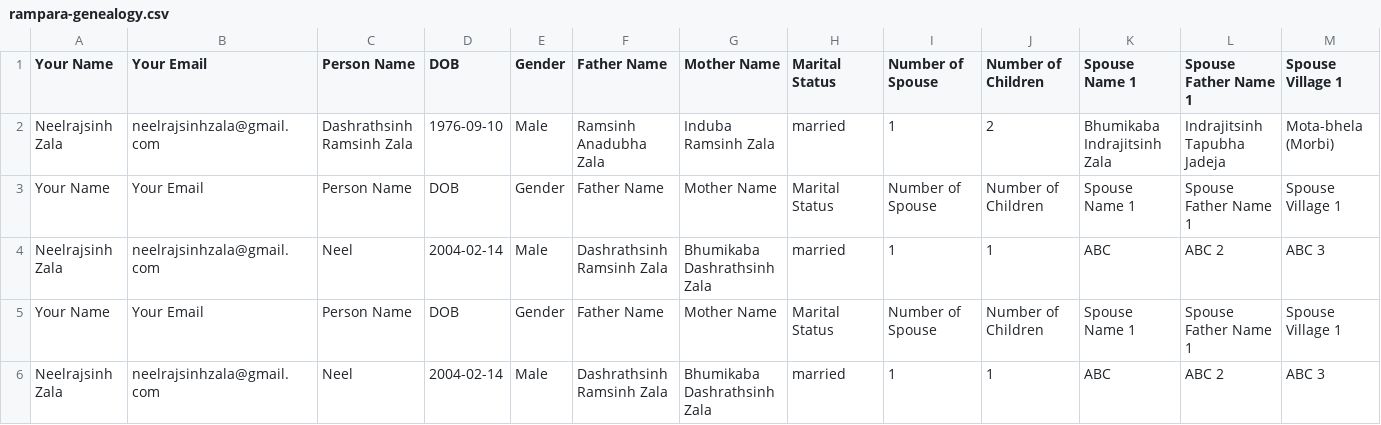
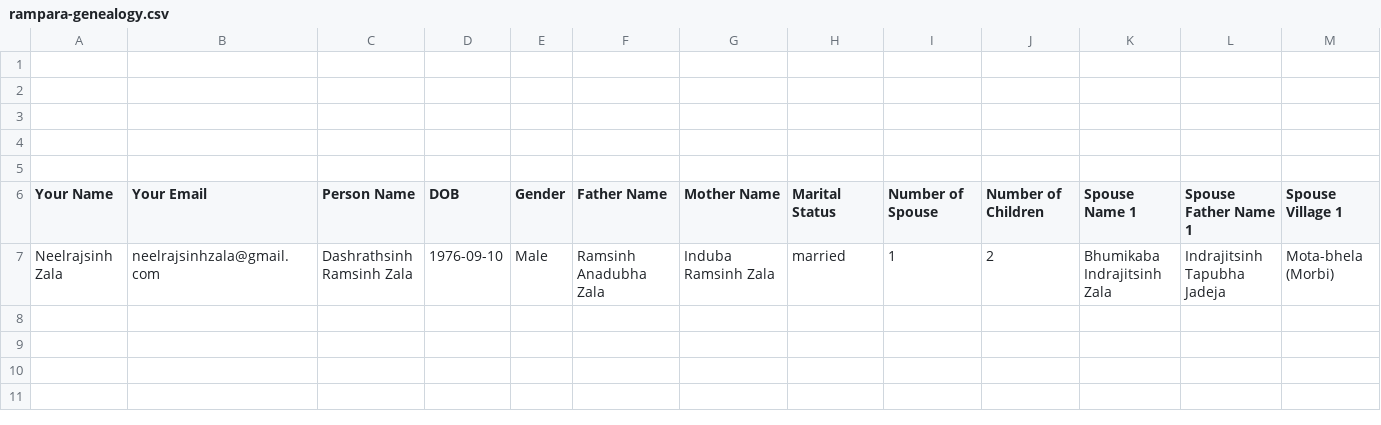
Before and after one commit to genealogy-rampara/rampara-genealogy, a CSV file: media/rampara-genealogy.csv, drawn as a sheet; only a part is shown; removed rows and columns are numbered as before the commit, all else as after; rows hold the shown columns only; the diff names each change by its address in the sheet, - before the commit and + after, or states it on an @@ line.

```diff
--- a/media/rampara-genealogy.csv
+++ b/media/rampara-genealogy.csv
+row 1: (empty)
+row 2: (empty)
+row 3: (empty)
+row 4: (empty)
+row 5: (empty)
-row 3: Your Name | Your Email | Person Name | DOB | Gender | Father Name | Mother Name | Marital Status | Number of Spouse | Number of Children | Spouse Name 1 | Spouse Father Name 1 | Spouse Village 1
-row 4: Neelrajsinh Zala | neelrajsinhzala@gmail.com | Neel | 2004-02-14 | Male | Dashrathsinh Ramsinh Zala | Bhumikaba Dashrathsinh Zala | married | 1 | 1 | ABC | ABC 2 | ABC 3
-row 5: Your Name | Your Email | Person Name | DOB | Gender | Father Name | Mother Name | Marital Status | Number of Spouse | Number of Children | Spouse Name 1 | Spouse Father Name 1 | Spouse Village 1
-row 6: Neelrajsinh Zala | neelrajsinhzala@gmail.com | Neel | 2004-02-14 | Male | Dashrathsinh Ramsinh Zala | Bhumikaba Dashrathsinh Zala | married | 1 | 1 | ABC | ABC 2 | ABC 3
```
Also changed, not shown: 3 other files.
